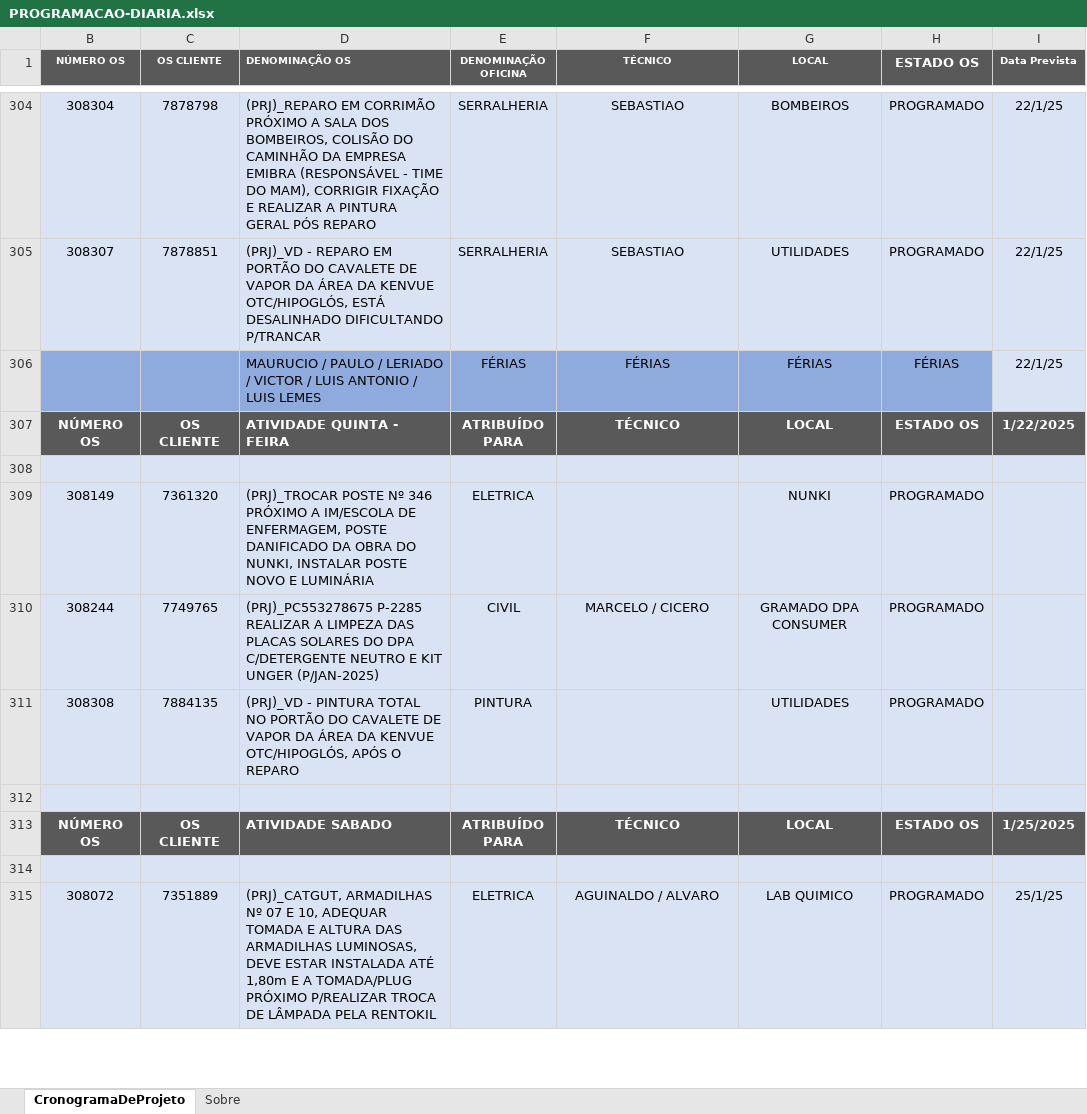
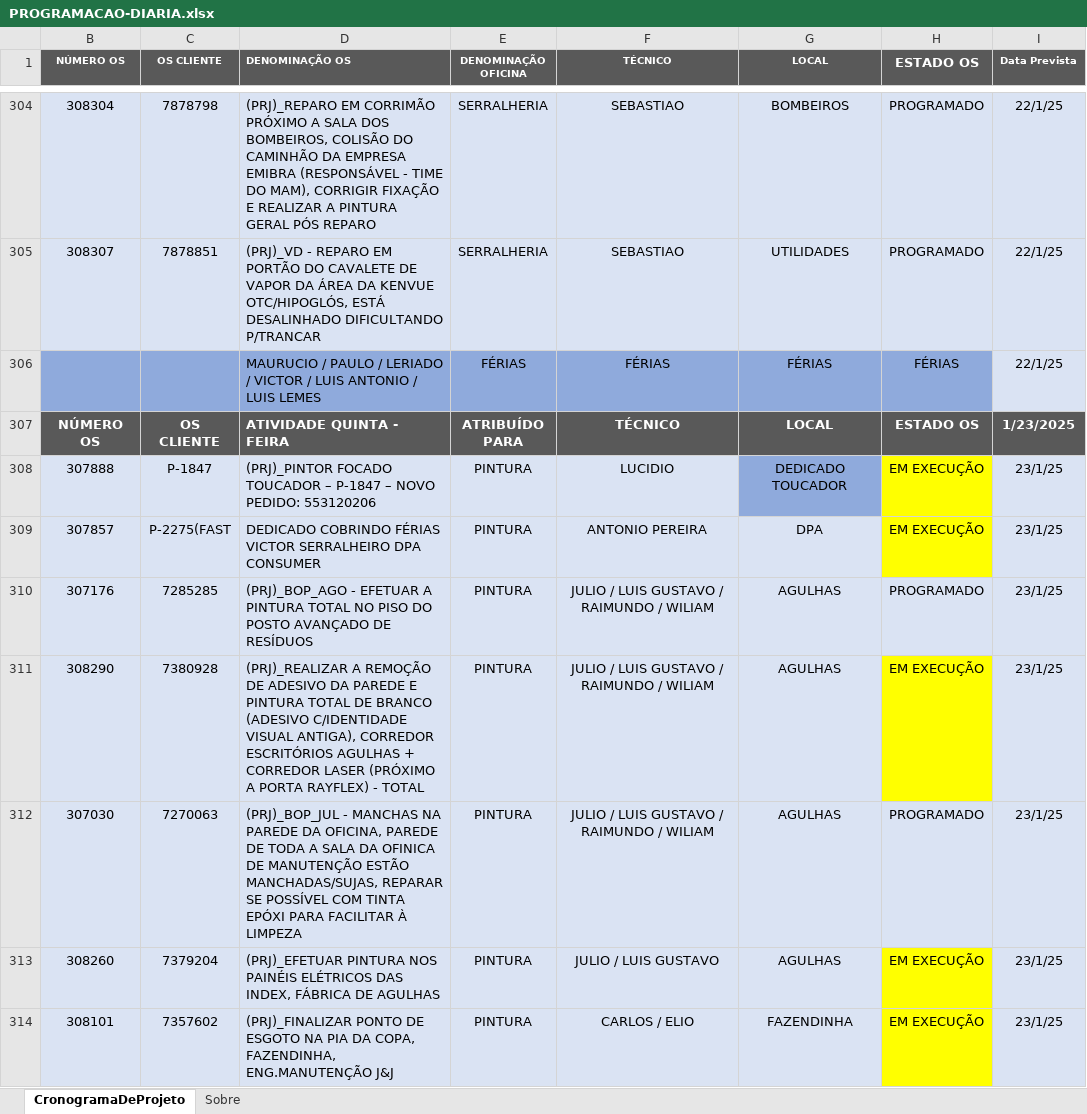
Before and after one commit to Segueregis/Streamlit.Python, an Excel workbook: PROGRAMACAO-DIARIA.xlsx, sheet CronogramaDeProjeto, drawn as a sheet; only a part is shown, gaps mark what is left out; the shorter side is filled out with more unchanged rows; values as stored, in another font and other column widths than the file's, no borders; conditional formats not drawn; removed rows and columns are numbered as before the commit, all else as after; the diff covers the shown part only; the diff names each change by its address in the sheet, - before the commit and + after, or states it on an @@ line.

Commit message:
Add files via upload

```diff
--- a/PROGRAMACAO-DIARIA.xlsx (sheet CronogramaDeProjeto)
+++ b/PROGRAMACAO-DIARIA.xlsx (sheet CronogramaDeProjeto)
-I307 (Data Prevista): 1/22/2025
+I307 (Data Prevista): 1/23/2025
-row 308: (empty)
+row 308: 307888 | P-1847 | (PRJ)_PINTOR FOCADO TOUCADOR – P-1847 – NOVO PEDIDO: 553120206 | PINTURA | LUCIDIO | DEDICADO TOUCADOR | EM EXECUÇÃO | 23/1/25
-G308 fill: #DAE3F3
+G308 fill: #8FAADC
-H308 fill: #DAE3F3
+H308 fill: #FFFF00
-row 309: 308149 | 7361320 | (PRJ)_TROCAR POSTE Nº 346 PRÓXIMO A IM/ESCOLA DE ENFERMAGEM, POSTE DANIFICADO DA OBRA DO NUNKI, INSTALAR POSTE NOVO E LUMINÁRIA | ELETRICA |  | NUNKI | PROGRAMADO
-row 310: 308244 | 7749765 | (PRJ)_PC553278675 P-2285 REALIZAR A LIMPEZA DAS PLACAS SOLARES DO DPA C/DETERGENTE NEUTRO E KIT UNGER (P/JAN-2025) | CIVIL | MARCELO / CICERO | GRAMADO DPA CONSUMER | PROGRAMADO
-row 311: 308308 | 7884135 | (PRJ)_VD - PINTURA TOTAL NO PORTÃO DO CAVALETE DE VAPOR DA ÁREA DA KENVUE OTC/HIPOGLÓS, APÓS O REPARO | PINTURA |  | UTILIDADES | PROGRAMADO
+row 309: 307857 | P-2275(FAST | DEDICADO COBRINDO FÉRIAS VICTOR SERRALHEIRO DPA CONSUMER | PINTURA | ANTONIO PEREIRA | DPA | EM EXECUÇÃO | 23/1/25
+row 310: 307176 | 7285285 | (PRJ)_BOP_AGO - EFETUAR A PINTURA TOTAL NO PISO DO POSTO AVANÇADO DE RESÍDUOS | PINTURA | JULIO / LUIS GUSTAVO / RAIMUNDO / WILIAM | AGULHAS | PROGRAMADO | 23/1/25
+row 311: 308290 | 7380928 | (PRJ)_REALIZAR A REMOÇÃO DE ADESIVO DA PAREDE E PINTURA TOTAL DE BRANCO (ADESIVO C/IDENTIDADE VISUAL ANTIGA), CORREDOR ESCRITÓRIOS AGULHAS + CORREDOR LASER (PRÓXIMO A PORTA RAYFLEX) - TOTAL | PINTURA | JULIO / LUIS GUSTAVO / RAIMUNDO / WILIAM | AGULHAS | EM EXECUÇÃO | 23/1/25
+row 312: 307030 | 7270063 | (PRJ)_BOP_JUL - MANCHAS NA PAREDE DA OFICINA, PAREDE DE TODA A SALA DA OFINICA DE MANUTENÇÃO ESTÃO MANCHADAS/SUJAS, REPARAR SE POSSÍVEL COM TINTA EPÓXI PARA FACILITAR À LIMPEZA | PINTURA | JULIO / LUIS GUSTAVO / RAIMUNDO / WILIAM | AGULHAS | PROGRAMADO | 23/1/25
+row 313: 308260 | 7379204 | (PRJ)_EFETUAR PINTURA NOS PAINÉIS ELÉTRICOS DAS INDEX, FÁBRICA DE AGULHAS | PINTURA | JULIO / LUIS GUSTAVO | AGULHAS | EM EXECUÇÃO | 23/1/25
+row 314: 308101 | 7357602 | (PRJ)_FINALIZAR PONTO DE ESGOTO NA PIA DA COPA, FAZENDINHA, ENG.MANUTENÇÃO J&J | PINTURA | CARLOS / ELIO | FAZENDINHA | EM EXECUÇÃO | 23/1/25
```
Also changed, not shown: 73 added rows elsewhere in this sheet.
